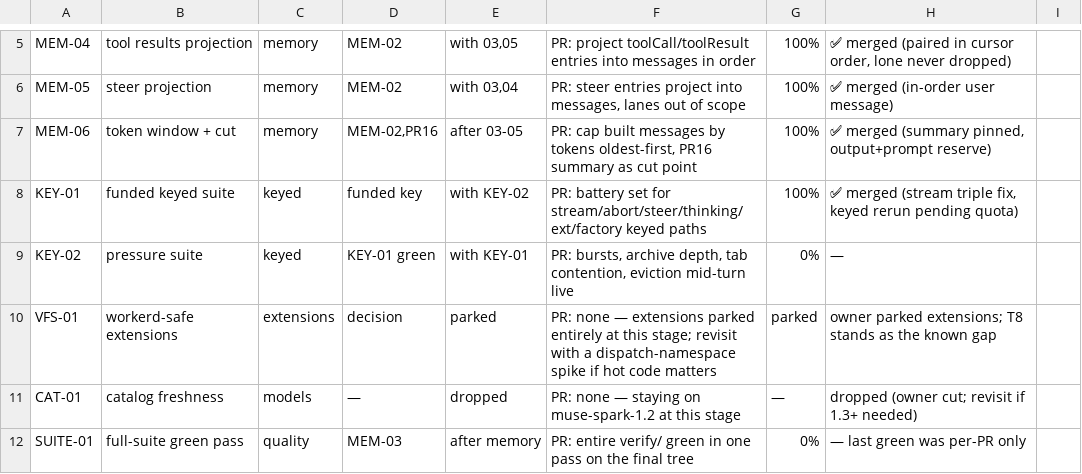
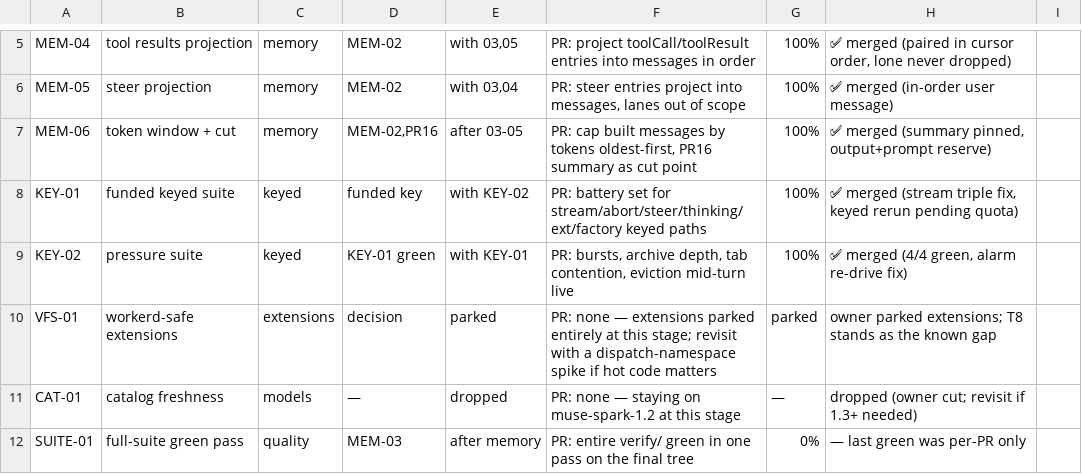
Before and after one commit to keyurbodar/pi-do, a TSV file: issues.tsv, drawn as a sheet; only a part is shown, gaps mark what is left out.

Commit message:
status: KEY-02 merged at 100%

```diff
--- a/issues.tsv
+++ b/issues.tsv
@@ -8,3 +8,3 @@ MEM-06	token window + cut	memory	MEM-02,PR16	after 03-05	PR: cap built messages
 KEY-01	funded keyed suite	keyed	funded key	with KEY-02	PR: battery set for stream/abort/steer/thinking/ext/factory keyed paths	100%	✅ merged (stream triple fix, keyed rerun pending quota)
-KEY-02	pressure suite	keyed	KEY-01 green	with KEY-01	PR: bursts, archive depth, tab contention, eviction mid-turn live	0%	—
+KEY-02	pressure suite	keyed	KEY-01 green	with KEY-01	PR: bursts, archive depth, tab contention, eviction mid-turn live	100%	✅ merged (4/4 green, alarm re-drive fix)
 VFS-01	workerd-safe extensions	extensions	decision	parked	PR: none — extensions parked entirely at this stage; revisit with a dispatch-namespace spike if hot code matters	parked	owner parked extensions; T8 stands as the known gap
```
Also changed, not shown: 1 other file.
